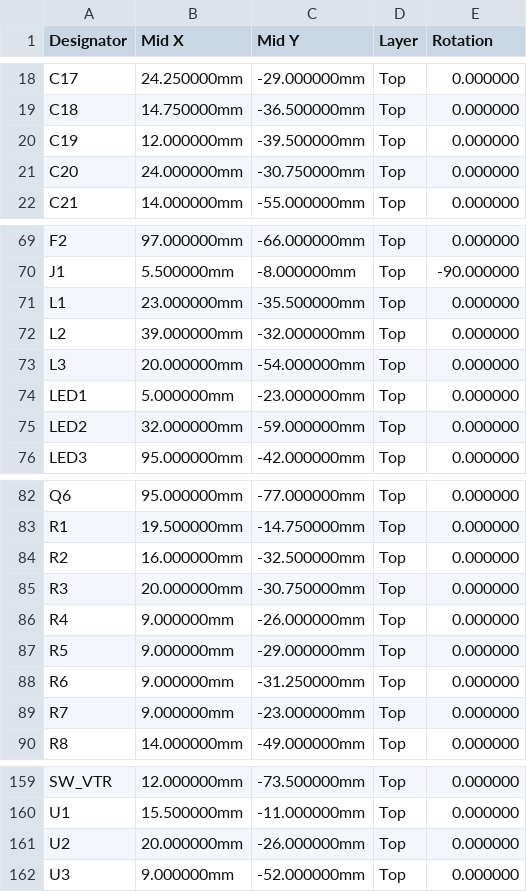
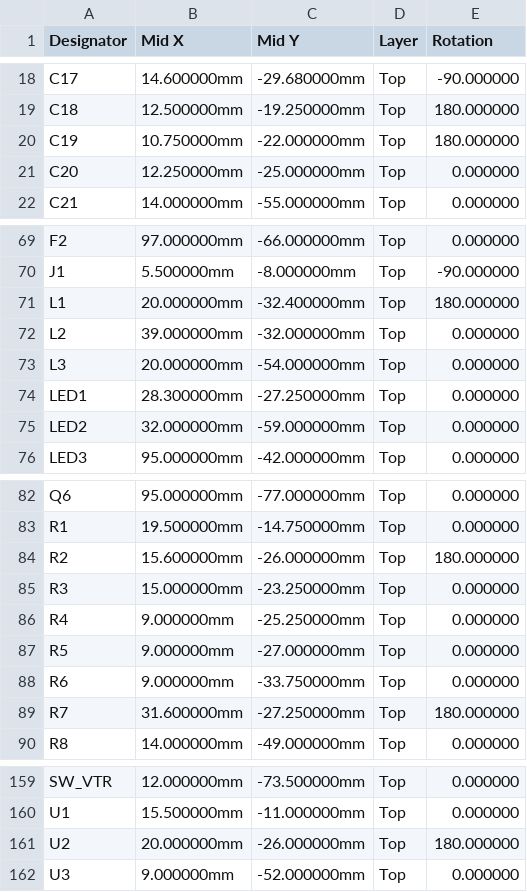
Before and after one commit to larszu/lz-camera-bridge, a CSV file: hardware/b4-carrier-v2/fab/cpl-smt.csv, drawn as a sheet; only a part is shown, gaps mark what is left out; the diff covers the shown part only; the diff names each change by its address in the sheet, - before the commit and + after, or states it on an @@ line.

```diff
--- a/hardware/b4-carrier-v2/fab/cpl-smt.csv
+++ b/hardware/b4-carrier-v2/fab/cpl-smt.csv
-B18 (Mid X): 24.250000mm
+B18 (Mid X): 14.600000mm
-C18 (Mid Y): -29.000000mm
+C18 (Mid Y): -29.680000mm
-E18 (Rotation): 0.000000
+E18 (Rotation): -90.000000
-B19 (Mid X): 14.750000mm
+B19 (Mid X): 12.500000mm
-C19 (Mid Y): -36.500000mm
+C19 (Mid Y): -19.250000mm
-E19:E20 (Rotation): 0.000000
+E19:E20 (Rotation): 180.000000
-B20 (Mid X): 12.000000mm
+B20 (Mid X): 10.750000mm
-C20 (Mid Y): -39.500000mm
+C20 (Mid Y): -22.000000mm
-B21 (Mid X): 24.000000mm
+B21 (Mid X): 12.250000mm
-C21 (Mid Y): -30.750000mm
+C21 (Mid Y): -25.000000mm
-B71 (Mid X): 23.000000mm
+B71 (Mid X): 20.000000mm
-C71 (Mid Y): -35.500000mm
+C71 (Mid Y): -32.400000mm
-E71 (Rotation): 0.000000
+E71 (Rotation): 180.000000
-B74 (Mid X): 5.000000mm
+B74 (Mid X): 28.300000mm
-C74 (Mid Y): -23.000000mm
+C74 (Mid Y): -27.250000mm
-B84 (Mid X): 16.000000mm
+B84 (Mid X): 15.600000mm
-C84 (Mid Y): -32.500000mm
+C84 (Mid Y): -26.000000mm
-E84 (Rotation): 0.000000
+E84 (Rotation): 180.000000
-B85 (Mid X): 20.000000mm
+B85 (Mid X): 15.000000mm
-C85 (Mid Y): -30.750000mm
+C85 (Mid Y): -23.250000mm
-C86 (Mid Y): -26.000000mm
+C86 (Mid Y): -25.250000mm
-C87 (Mid Y): -29.000000mm
+C87 (Mid Y): -27.000000mm
-C88 (Mid Y): -31.250000mm
+C88 (Mid Y): -33.750000mm
-B89 (Mid X): 9.000000mm
+B89 (Mid X): 31.600000mm
-C89 (Mid Y): -23.000000mm
+C89 (Mid Y): -27.250000mm
-E89 (Rotation): 0.000000
+E89 (Rotation): 180.000000
-E161 (Rotation): 0.000000
+E161 (Rotation): 180.000000
```
Also changed, not shown: 40 edited cells elsewhere in this file, 26 other files.
